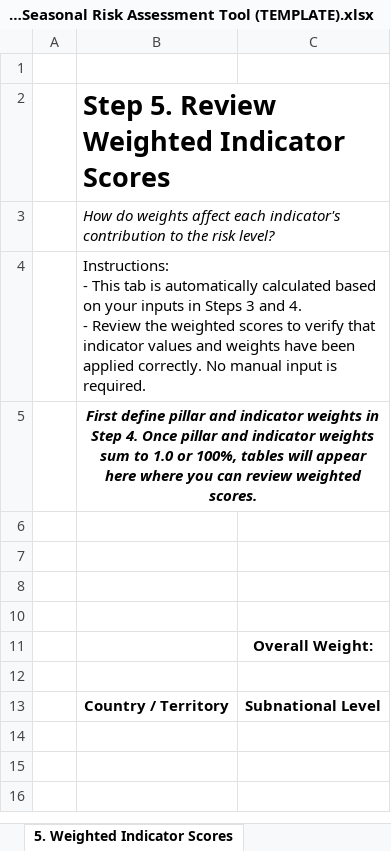
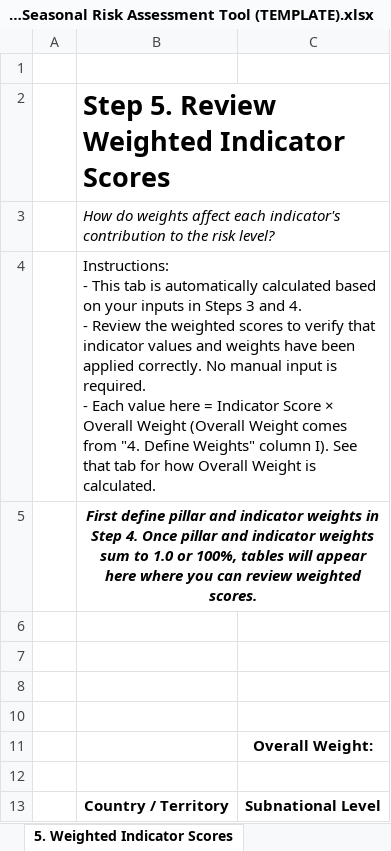
Before and after one commit to WHO-Collaboratory/seasonal-risk-assessment, an Excel workbook: data/WHO Seasonal Risk Assessment Tool (TEMPLATE).xlsx, sheet 5. Weighted Indicator Scores, drawn as a sheet; values as stored, in another font and other column widths than the file's, no borders; conditional formats not drawn; ↵ is a line break in a cell; the diff names each change by its address in the sheet, - before the commit and + after, or states it on an @@ line.

```diff
--- a/data/WHO Seasonal Risk Assessment Tool (TEMPLATE).xlsx (sheet 5. Weighted Indicator Scores)
+++ b/data/WHO Seasonal Risk Assessment Tool (TEMPLATE).xlsx (sheet 5. Weighted Indicator Scores)
-B4: …is required.
+B4: …is required. ↵ - Each value here = Indicator Score × Overall Weight (Overall Weight comes from "4. Define Weights" column I). See that tab for how Overall Weight is calculated.
```
Also changed, not shown: sheet Instructions, sheet 2. Define Indicators, sheet 4. Define Weights, sheet 6. Composite Risk Scores, data/WHO Seasonal Risk Assessment Tool (EXAMPLE).xlsx, 5 other files.
